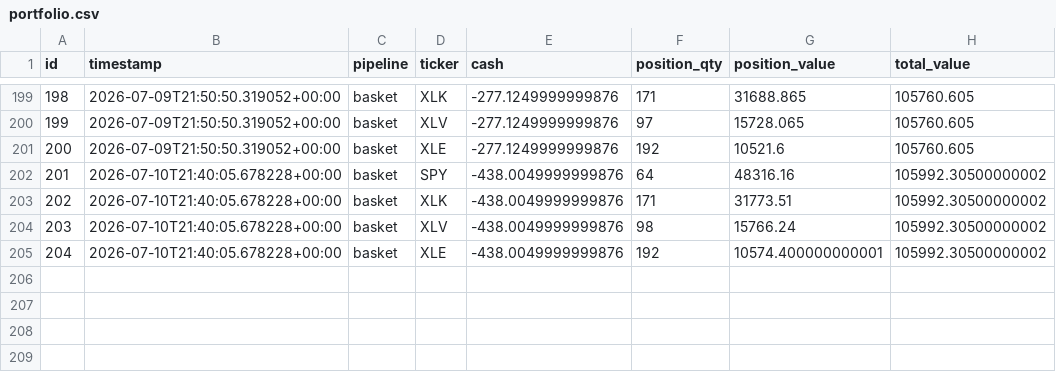
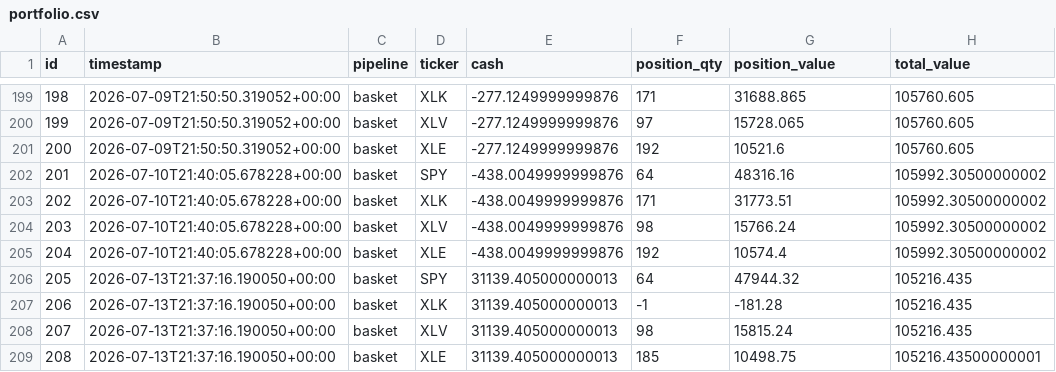
Before and after one commit to dads2busy/SchroederTrader, a CSV file: data/portfolio.csv, drawn as a sheet; only a part is shown, gaps mark what is left out.

```diff
--- a/data/portfolio.csv
+++ b/data/portfolio.csv
@@ -204,2 +204,6 @@ id,timestamp,pipeline,ticker,cash,position_qty,position_value,total_value
 203,2026-07-10T21:40:05.678228+00:00,basket,XLV,-438.0049999999876,98,15766.24,105992.30500000002
-204,2026-07-10T21:40:05.678228+00:00,basket,XLE,-438.0049999999876,192,10574.400000000001,105992.30500000002
+204,2026-07-10T21:40:05.678228+00:00,basket,XLE,-438.0049999999876,192,10574.4,105992.30500000002
+205,2026-07-13T21:37:16.190050+00:00,basket,SPY,31139.405000000013,64,47944.32,105216.435
+206,2026-07-13T21:37:16.190050+00:00,basket,XLK,31139.405000000013,-1,-181.28,105216.435
+207,2026-07-13T21:37:16.190050+00:00,basket,XLV,31139.405000000013,98,15815.24,105216.435
+208,2026-07-13T21:37:16.190050+00:00,basket,XLE,31139.405000000013,185,10498.75,105216.43500000001
```
Also changed, not shown: data/orders.csv, data/shadow_signals.csv.
